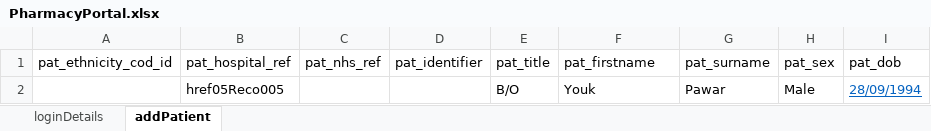
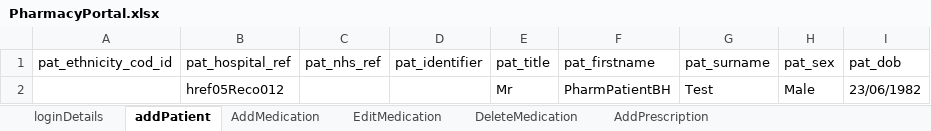
Before and after one commit to manojvyavahare27/ReleaseCellma4ClinicalAuto2, an Excel workbook: ExcelFiles/PharmacyPortal.xlsx, sheet addPatient, drawn as a sheet; only a part is shown; values as stored, in another font and other column widths than the file's, no borders; the diff names each change by its address in the sheet, - before the commit and + after, or states it on an @@ line.

```diff
--- a/ExcelFiles/PharmacyPortal.xlsx (sheet addPatient)
+++ b/ExcelFiles/PharmacyPortal.xlsx (sheet addPatient)
+sheet tab: AddMedication
+sheet tab: EditMedication
+sheet tab: DeleteMedication
+sheet tab: AddPrescription
-B2 (pat_hospital_ref): href05Reco005
+B2 (pat_hospital_ref): href05Reco012
-E2 (pat_title): B/O
+E2 (pat_title): Mr
-F2 (pat_firstname): Youk
+F2 (pat_firstname): PharmPatientBH
-G2 (pat_surname): Pawar
+G2 (pat_surname): Test
-I2 (pat_dob): 28/09/1994
+I2 (pat_dob): 23/06/1982
@@ I2 underline: on → off, text colour: #0563C1 → black @@
```
Also changed, not shown: sheet loginDetails, ExcelFiles/PatientSummary.xlsx, 21 other files.
